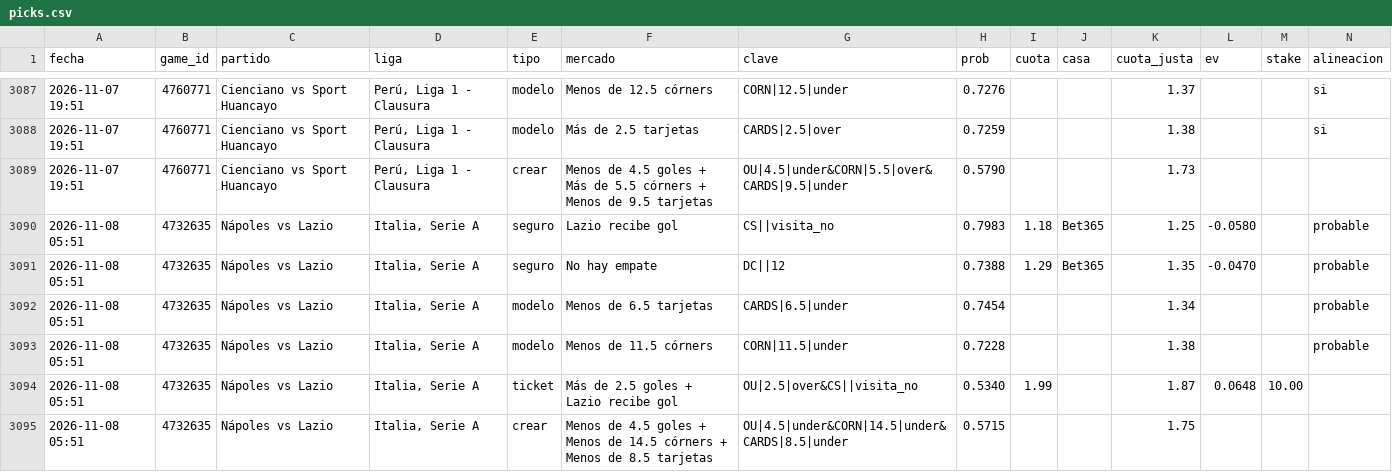
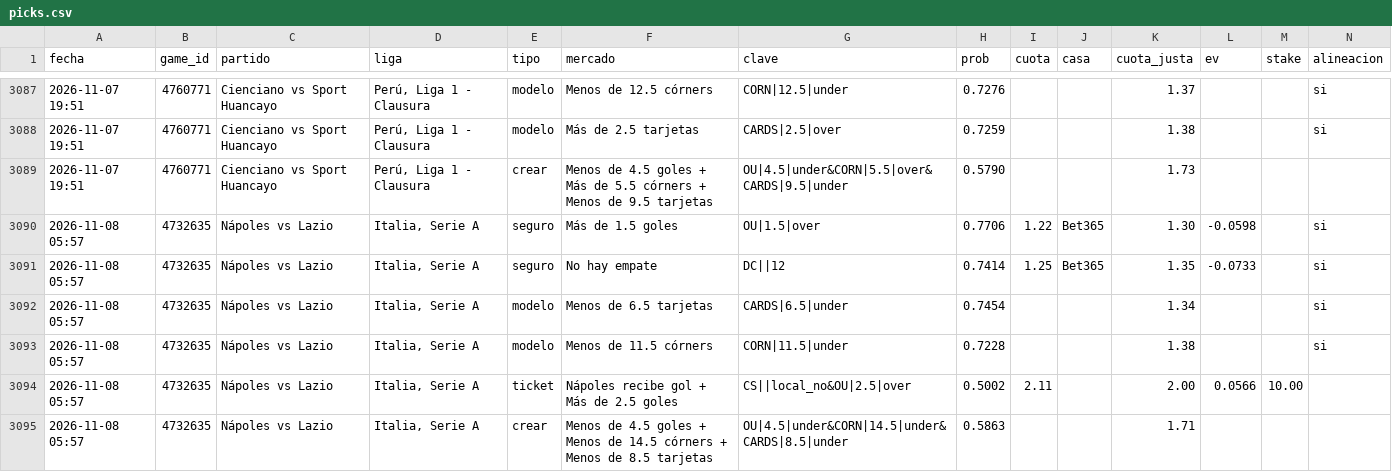
Before and after one commit to JoseVilcatoma/picks-bot, a CSV file: data/picks.csv, drawn as a sheet; only a part is shown, gaps mark what is left out; removed rows and columns are numbered as before the commit, all else as after; rows hold the shown columns only; the diff names each change by its address in the sheet, - before the commit and + after, or states it on an @@ line.

```diff
--- a/data/picks.csv
+++ b/data/picks.csv
-row 3090: 2026-11-08 05:51 | 4732635 | Nápoles vs Lazio | Italia, Serie A | seguro | Lazio recibe gol | CS||visita_no | 0.7983 | 1.18 | Bet365 | 1.25 | -0.0580 |  | probable
+row 3090: 2026-11-08 05:57 | 4732635 | Nápoles vs Lazio | Italia, Serie A | seguro | Más de 1.5 goles | OU|1.5|over | 0.7706 | 1.22 | Bet365 | 1.30 | -0.0598 |  | si
-A3091:A3095 (fecha): 2026-11-08 05:51
+A3091:A3095 (fecha): 2026-11-08 05:57
-H3091 (prob): 0.7388
+H3091 (prob): 0.7414
-I3091 (cuota): 1.29
+I3091 (cuota): 1.25
-L3091 (ev): -0.0470
+L3091 (ev): -0.0733
-N3091:N3093 (alineacion): probable
+N3091:N3093 (alineacion): si
-F3094 (mercado): Más de 2.5 goles + Lazio recibe gol
+F3094 (mercado): Nápoles recibe gol + Más de 2.5 goles
-G3094 (clave): OU|2.5|over&CS||visita_no
+G3094 (clave): CS||local_no&OU|2.5|over
-H3094 (prob): 0.5340
+H3094 (prob): 0.5002
-I3094 (cuota): 1.99
+I3094 (cuota): 2.11
-K3094 (cuota_justa): 1.87
+K3094 (cuota_justa): 2.00
-L3094 (ev): 0.0648
+L3094 (ev): 0.0566
-H3095 (prob): 0.5715
+H3095 (prob): 0.5863
-K3095 (cuota_justa): 1.75
+K3095 (cuota_justa): 1.71
```
Also changed, not shown: 3 other files.
